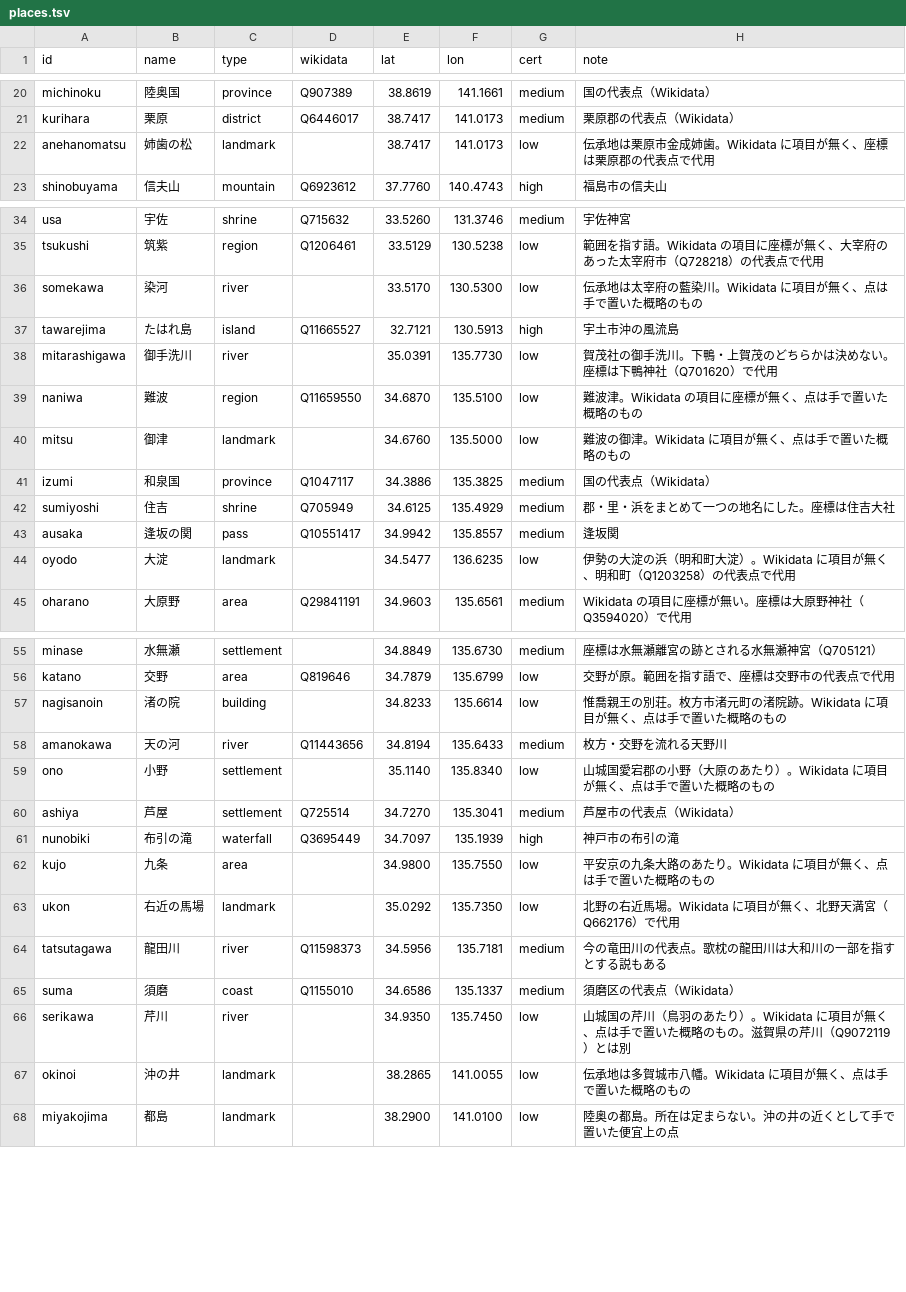
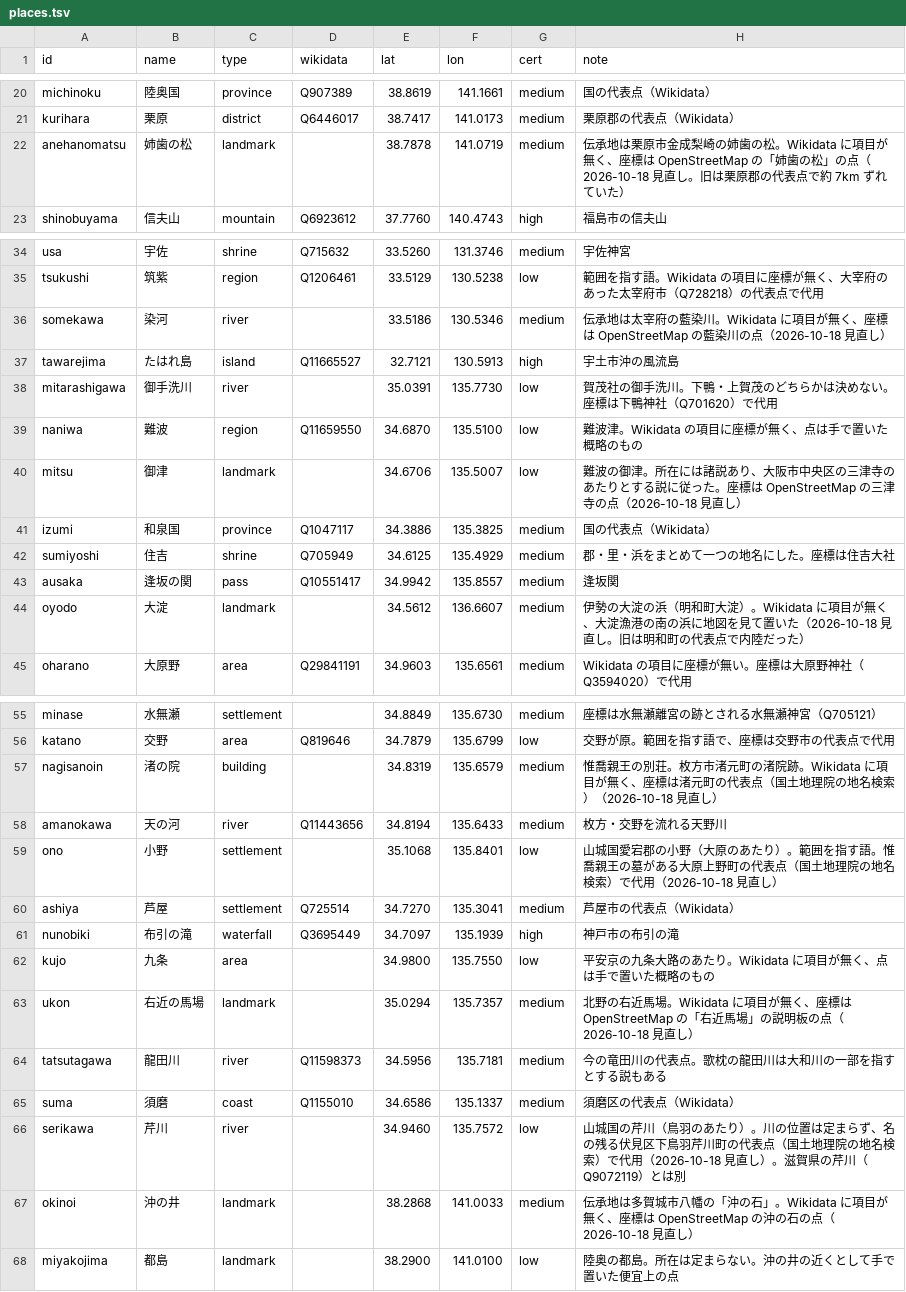
Before and after one commit to nakamura196/ise-tei, a TSV file: data/places.tsv, drawn as a sheet; only a part is shown, gaps mark what is left out; the diff covers the shown part only.

```diff
--- a/data/places.tsv
+++ b/data/places.tsv
@@ -21,3 +21,3 @@ michinoku	陸奥国	province	Q907389	38.8619	141.1661	medium	国の代表点（W
 kurihara	栗原	district	Q6446017	38.7417	141.0173	medium	栗原郡の代表点（Wikidata）
-anehanomatsu	姉歯の松	landmark		38.7417	141.0173	low	伝承地は栗原市金成姉歯。Wikidata に項目が無く、座標は栗原郡の代表点で代用
+anehanomatsu	姉歯の松	landmark		38.7878	141.0719	medium	伝承地は栗原市金成梨崎の姉歯の松。Wikidata に項目が無く、座標は OpenStreetMap の「姉歯の松」の点（2026-10-18 見直し。旧は栗原郡の代表点で約 7km ずれていた）
 shinobuyama	信夫山	mountain	Q6923612	37.7760	140.4743	high	福島市の信夫山
@@ -35,3 +35,3 @@ usa	宇佐	shrine	Q715632	33.5260	131.3746	medium	宇佐神宮
 tsukushi	筑紫	region	Q1206461	33.5129	130.5238	low	範囲を指す語。Wikidata の項目に座標が無く、大宰府のあった太宰府市（Q728218）の代表点で代用
-somekawa	染河	river		33.5170	130.5300	low	伝承地は太宰府の藍染川。Wikidata に項目が無く、点は手で置いた概略のもの
+somekawa	染河	river		33.5186	130.5346	medium	伝承地は太宰府の藍染川。Wikidata に項目が無く、座標は OpenStreetMap の藍染川の点（2026-10-18 見直し）
 tawarejima	たはれ島	island	Q11665527	32.7121	130.5913	high	宇土市沖の風流島
@@ -39,3 +39,3 @@ mitarashigawa	御手洗川	river		35.0391	135.7730	low	賀茂社の御手洗川
 naniwa	難波	region	Q11659550	34.6870	135.5100	low	難波津。Wikidata の項目に座標が無く、点は手で置いた概略のもの
-mitsu	御津	landmark		34.6760	135.5000	low	難波の御津。Wikidata に項目が無く、点は手で置いた概略のもの
+mitsu	御津	landmark		34.6706	135.5007	low	難波の御津。所在には諸説あり、大阪市中央区の三津寺のあたりとする説に従った。座標は OpenStreetMap の三津寺の点（2026-10-18 見直し）
 izumi	和泉国	province	Q1047117	34.3886	135.3825	medium	国の代表点（Wikidata）
@@ -43,3 +43,3 @@ sumiyoshi	住吉	shrine	Q705949	34.6125	135.4929	medium	郡・里・浜をまと
 ausaka	逢坂の関	pass	Q10551417	34.9942	135.8557	medium	逢坂関
-oyodo	大淀	landmark		34.5477	136.6235	low	伊勢の大淀の浜（明和町大淀）。Wikidata に項目が無く、明和町（Q1203258）の代表点で代用
+oyodo	大淀	landmark		34.5612	136.6607	medium	伊勢の大淀の浜（明和町大淀）。Wikidata に項目が無く、大淀漁港の南の浜に地図を見て置いた（2026-10-18 見直し。旧は明和町の代表点で内陸だった）
 oharano	大原野	area	Q29841191	34.9603	135.6561	medium	Wikidata の項目に座標が無い。座標は大原野神社（Q3594020）で代用
@@ -56,5 +56,5 @@ minase	水無瀬	settlement		34.8849	135.6730	medium	座標は水無瀬離宮の
 katano	交野	area	Q819646	34.7879	135.6799	low	交野が原。範囲を指す語で、座標は交野市の代表点で代用
-nagisanoin	渚の院	building		34.8233	135.6614	low	惟喬親王の別荘。枚方市渚元町の渚院跡。Wikidata に項目が無く、点は手で置いた概略のもの
+nagisanoin	渚の院	building		34.8319	135.6579	medium	惟喬親王の別荘。枚方市渚元町の渚院跡。Wikidata に項目が無く、座標は渚元町の代表点（国土地理院の地名検索）（2026-10-18 見直し）
 amanokawa	天の河	river	Q11443656	34.8194	135.6433	medium	枚方・交野を流れる天野川
-ono	小野	settlement		35.1140	135.8340	low	山城国愛宕郡の小野（大原のあたり）。Wikidata に項目が無く、点は手で置いた概略のもの
+ono	小野	settlement		35.1068	135.8401	low	山城国愛宕郡の小野（大原のあたり）。範囲を指す語。惟喬親王の墓がある大原上野町の代表点（国土地理院の地名検索）で代用（2026-10-18 見直し）
 ashiya	芦屋	settlement	Q725514	34.7270	135.3041	medium	芦屋市の代表点（Wikidata）
@@ -62,7 +62,7 @@ nunobiki	布引の滝	waterfall	Q3695449	34.7097	135.1939	high	神戸市の布
 kujo	九条	area		34.9800	135.7550	low	平安京の九条大路のあたり。Wikidata に項目が無く、点は手で置いた概略のもの
-ukon	右近の馬場	landmark		35.0292	135.7350	low	北野の右近馬場。Wikidata に項目が無く、北野天満宮（Q662176）で代用
+ukon	右近の馬場	landmark		35.0294	135.7357	medium	北野の右近馬場。Wikidata に項目が無く、座標は OpenStreetMap の「右近馬場」の説明板の点（2026-10-18 見直し）
 tatsutagawa	龍田川	river	Q11598373	34.5956	135.7181	medium	今の竜田川の代表点。歌枕の龍田川は大和川の一部を指すとする説もある
 suma	須磨	coast	Q1155010	34.6586	135.1337	medium	須磨区の代表点（Wikidata）
-serikawa	芹川	river		34.9350	135.7450	low	山城国の芹川（鳥羽のあたり）。Wikidata に項目が無く、点は手で置いた概略のもの。滋賀県の芹川（Q9072119）とは別
-okinoi	沖の井	landmark		38.2865	141.0055	low	伝承地は多賀城市八幡。Wikidata に項目が無く、点は手で置いた概略のもの
+serikawa	芹川	river		34.9460	135.7572	low	山城国の芹川（鳥羽のあたり）。川の位置は定まらず、名の残る伏見区下鳥羽芹川町の代表点（国土地理院の地名検索）で代用（2026-10-18 見直し）。滋賀県の芹川（Q9072119）とは別
+okinoi	沖の井	landmark		38.2868	141.0033	medium	伝承地は多賀城市八幡の「沖の石」。Wikidata に項目が無く、座標は OpenStreetMap の沖の石の点（2026-10-18 見直し）
 miyakojima	都島	landmark		38.2900	141.0100	low	陸奥の都島。所在は定まらない。沖の井の近くとして手で置いた便宜上の点
```
Also changed, not shown: 4 edited cells elsewhere in this file, 4 other files.
